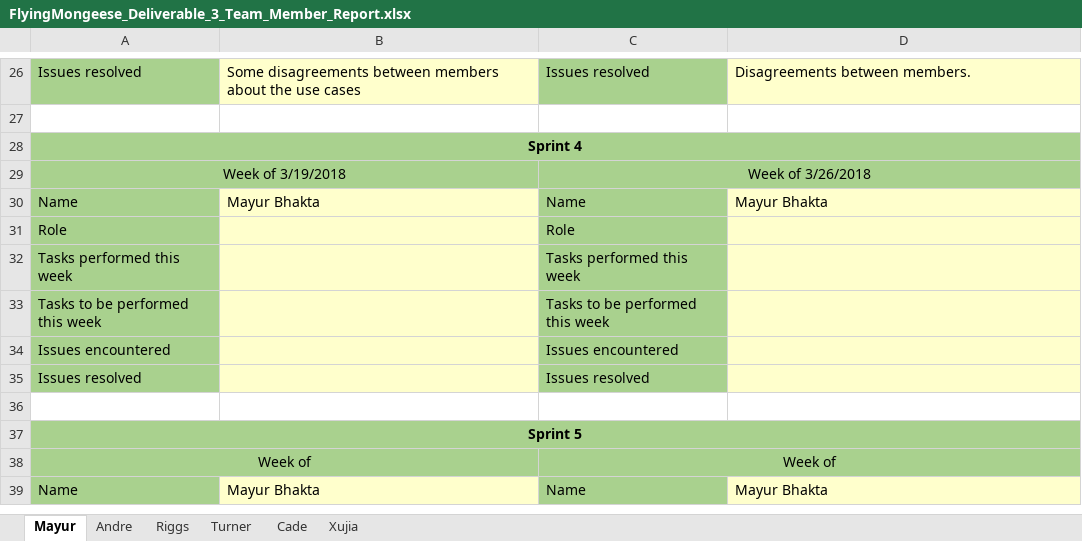
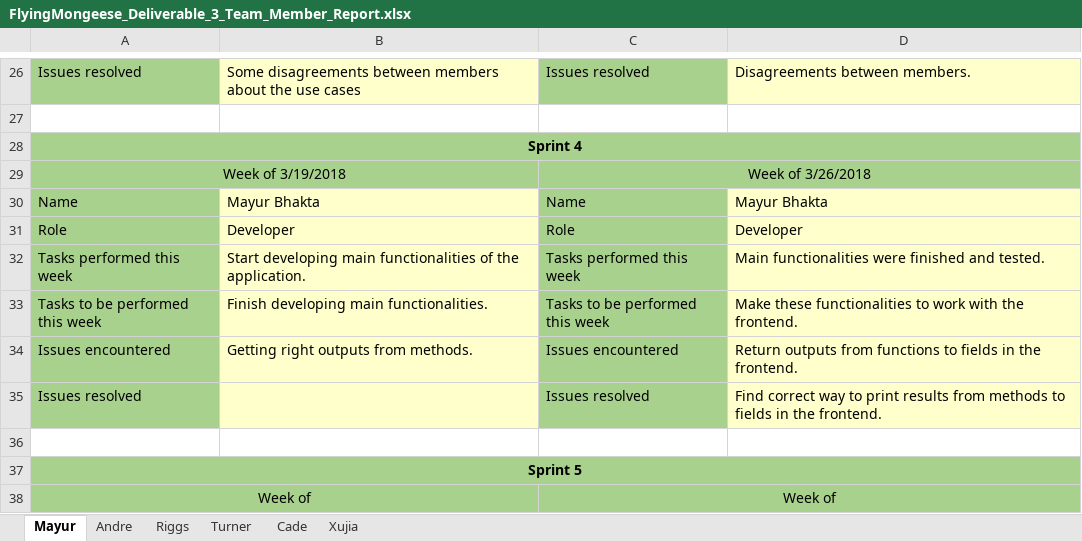
Before and after one commit to Airboy98/Software_Engineering_2_Project, an Excel workbook: documents/Deliverable_3/FlyingMongeese_Deliverable_3_Team_Member_Report.xlsx, sheet Mayur, drawn as a sheet; only a part is shown, gaps mark what is left out; the shorter side is filled out with more unchanged rows; values as stored, in another font and other column widths than the file's, no borders; the diff names each change by its address in the sheet, - before the commit and + after, or states it on an @@ line.

Commit message:
TM report
mayur update

```diff
--- a/documents/Deliverable_3/FlyingMongeese_Deliverable_3_Team_Member_Report.xlsx (sheet Mayur)
+++ b/documents/Deliverable_3/FlyingMongeese_Deliverable_3_Team_Member_Report.xlsx (sheet Mayur)
-B31: (empty)
+B31: Developer
-D31: (empty)
+D31: Developer
-B32: (empty)
+B32: Start developing main functionalities of the application.
-D32: (empty)
+D32: Main functionalities were finished and tested.
-B33: (empty)
+B33: Finish developing main functionalities.
-D33: (empty)
+D33: Make these functionalities to work with the frontend.
-B34: (empty)
+B34: Getting right outputs from methods.
-D34: (empty)
+D34: Return outputs from functions to fields in the frontend.
-D35: (empty)
+D35: Find correct way to print results from methods to fields in the frontend.
```
Also changed, not shown: sheet Xujia.
